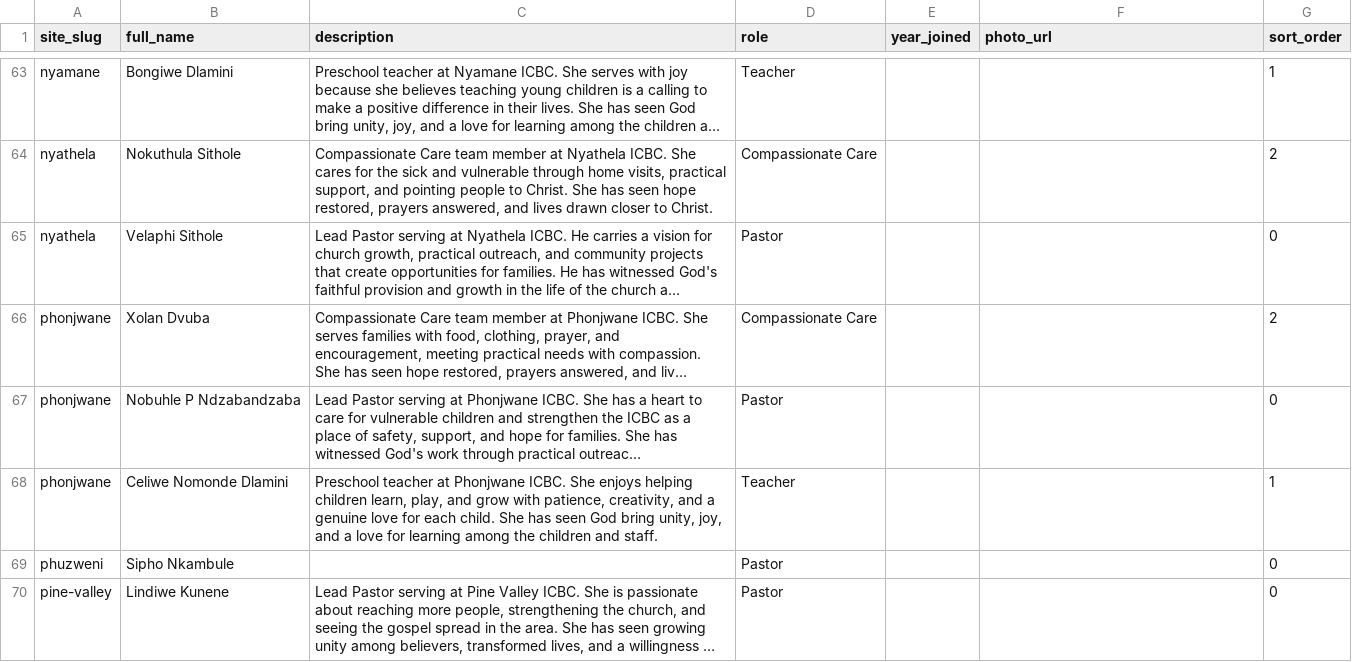
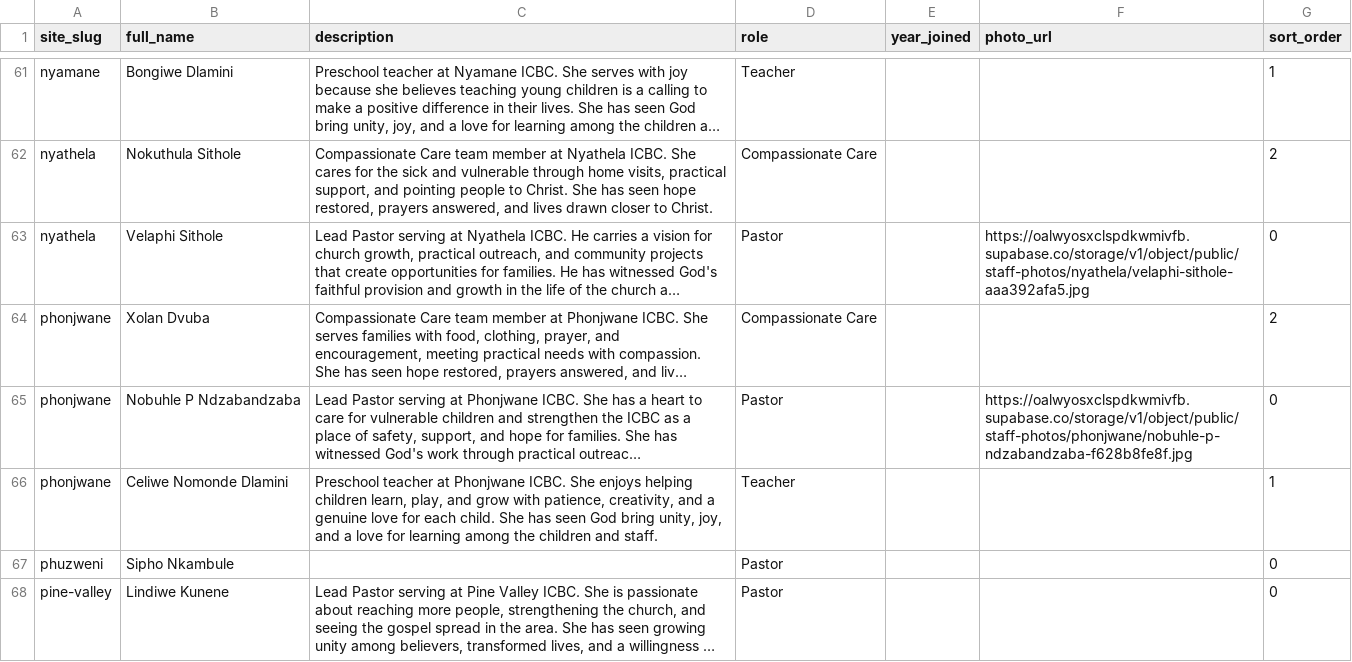
Before and after one commit to incbyc/ICBC_, a CSV file: supabase/seed/staff.csv, drawn as a sheet; only a part is shown, gaps mark what is left out; long unchanged cells end in …; addresses are those after the commit; the diff covers the shown part only; the diff names each change by its address in the sheet, - before the commit and + after, or states it on an @@ line.

```diff
--- a/supabase/seed/staff.csv
+++ b/supabase/seed/staff.csv
-F63 (photo_url): (empty)
+F63 (photo_url): https://oalwyosxclspdkwmivfb.supabase.co/storage/v1/object/public/staff-photos/nyathela/velaphi-sithole-aaa392afa5.jpg
-F65 (photo_url): (empty)
+F65 (photo_url): https://oalwyosxclspdkwmivfb.supabase.co/storage/v1/object/public/staff-photos/phonjwane/nobuhle-p-ndzabandzaba-f628b8fe8f.jpg
```
Also changed, not shown: 2 removed rows and 23 edited cells elsewhere in this file, supabase/seed/icbc_sites.csv, 32 other files.
